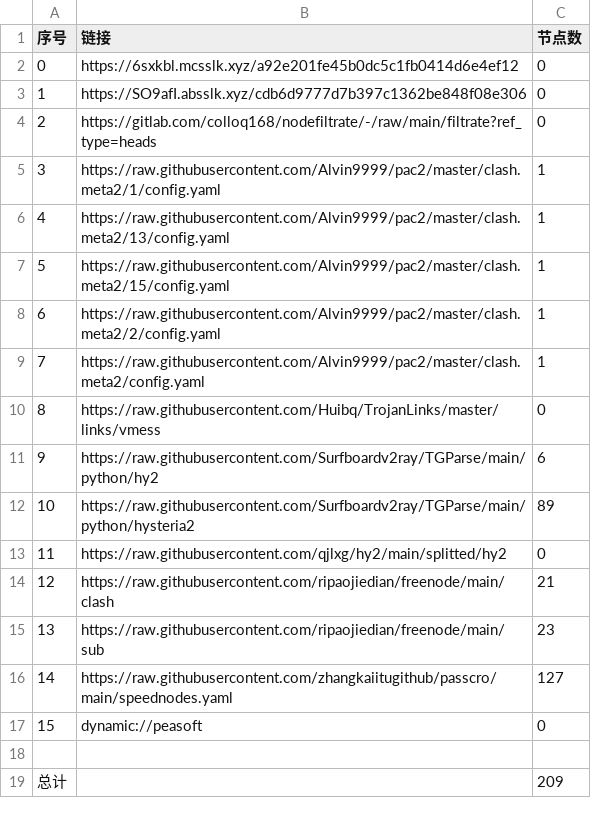
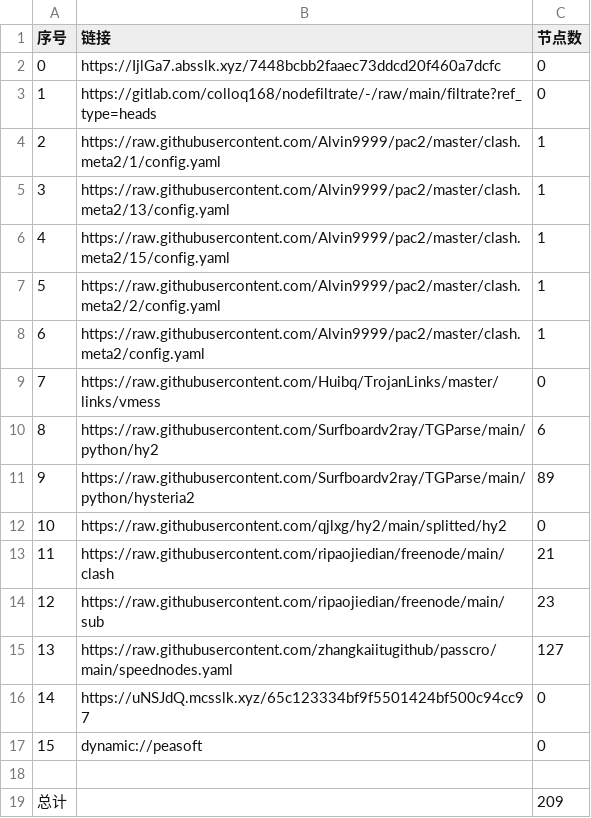
Before and after one commit to ileesen/AutoMergePublicNodes, a CSV file: list_result.csv, drawn as a sheet; removed rows and columns are numbered as before the commit, all else as after; the diff names each change by its address in the sheet, - before the commit and + after, or states it on an @@ line.

```diff
--- a/list_result.csv
+++ b/list_result.csv
-row 2: 0 | https://6sxkbl.mcsslk.xyz/a92e201fe45b0dc5c1fb0414d6e4ef12 | 0
@@ column A (序号) renumbered between rows 2 and 15 @@
-B2 (链接): https://SO9afI.absslk.xyz/cdb6d9777d7b397c1362be848f08e306
+B2 (链接): https://IjlGa7.absslk.xyz/7448bcbb2faaec73ddcd20f460a7dcfc
+row 16: 14 | https://uNSJdQ.mcsslk.xyz/65c123334bf9f5501424bf500c94cc97 | 0
```
Also changed, not shown: 27 other files.
